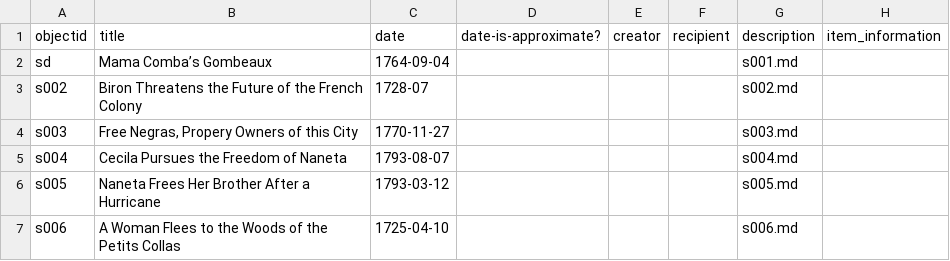
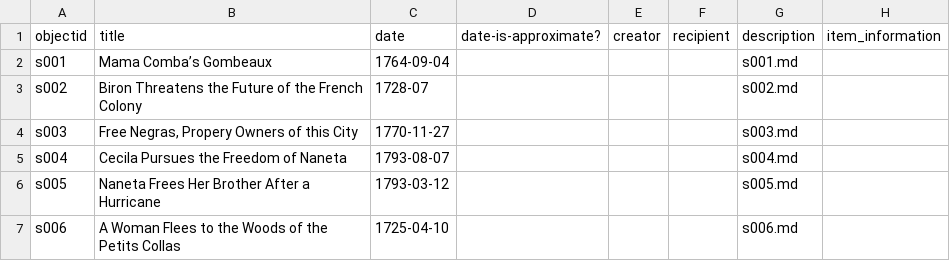
Before and after one commit to lxcprojects/storysite, a CSV file: _data/story-set.csv, drawn as a sheet; only a part is shown; the diff names each change by its address in the sheet, - before the commit and + after, or states it on an @@ line.

Commit message:
Fix a previously modified pid

```diff
--- a/_data/story-set.csv
+++ b/_data/story-set.csv
-A2 (objectid): sd
+A2 (objectid): s001
```
